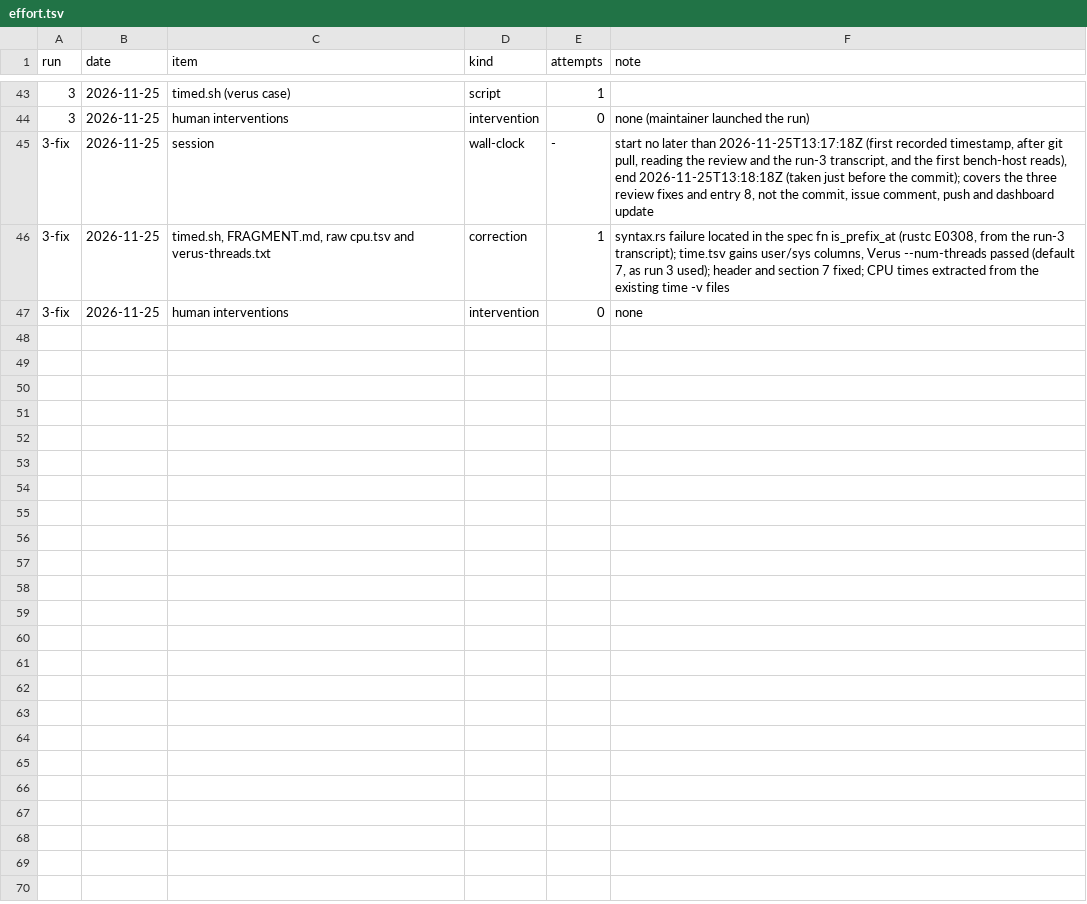
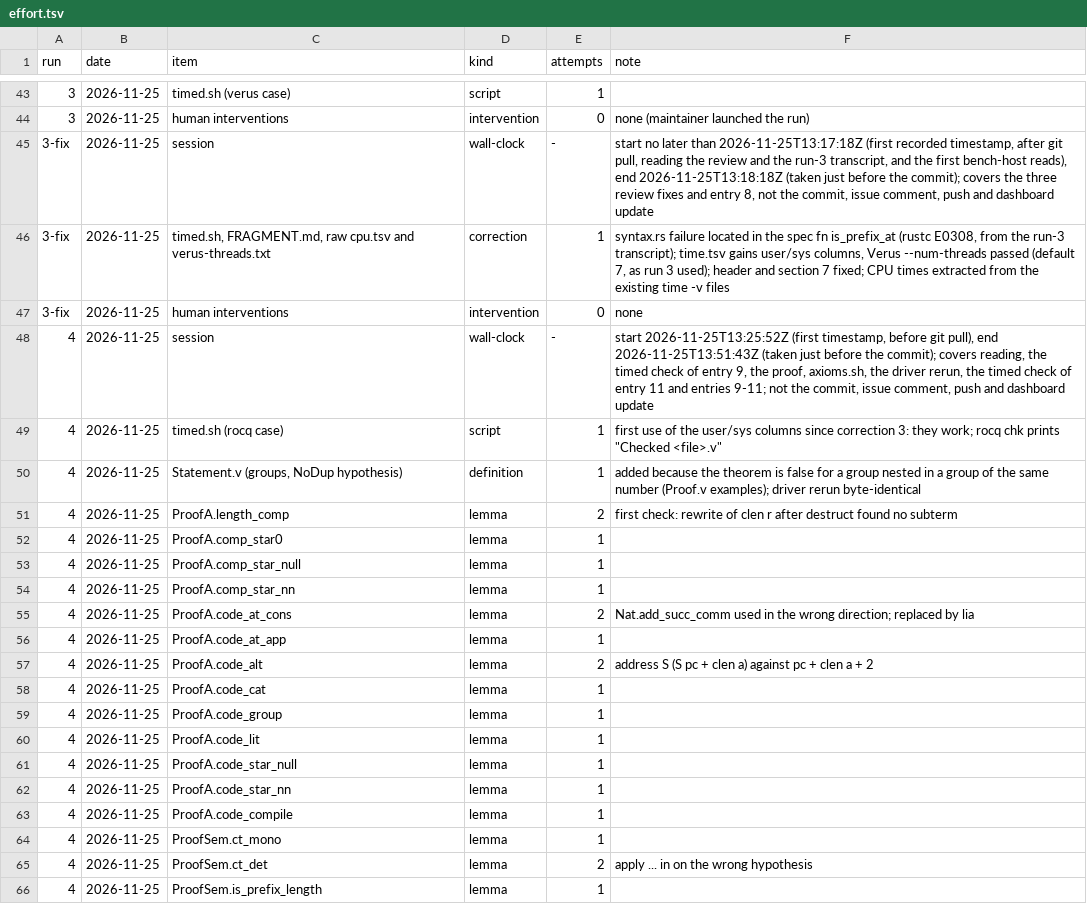
Before and after one commit to tarides/maquizcoatl, a TSV file: lab/09-representative-proof/effort.tsv, drawn as a sheet; only a part is shown, gaps mark what is left out; the diff covers the shown part only; the diff names each change by its address in the sheet, - before the commit and + after, or states it on an @@ line.

```diff
--- a/lab/09-representative-proof/effort.tsv
+++ b/lab/09-representative-proof/effort.tsv
+row 48: 4 | 2026-11-25 | session | wall-clock | - | start 2026-11-25T13:25:52Z (first timestamp, before git pull), end 2026-11-25T13:51:43Z (taken just before the commit); covers reading, the timed check of entry 9, the proof, axioms.sh, the driver rerun, the timed check of entry 11 and entries 9-11; not the commit, issue comment, push and dashboard update
+row 49: 4 | 2026-11-25 | timed.sh (rocq case) | script | 1 | first use of the user/sys columns since correction 3: they work; rocq chk prints "Checked <file>.v"
+row 50: 4 | 2026-11-25 | Statement.v (groups, NoDup hypothesis) | definition | 1 | added because the theorem is false for a group nested in a group of the same number (Proof.v examples); driver rerun byte-identical
+row 51: 4 | 2026-11-25 | ProofA.length_comp | lemma | 2 | first check: rewrite of clen r after destruct found no subterm
+row 52: 4 | 2026-11-25 | ProofA.comp_star0 | lemma | 1
+row 53: 4 | 2026-11-25 | ProofA.comp_star_null | lemma | 1
+row 54: 4 | 2026-11-25 | ProofA.comp_star_nn | lemma | 1
+row 55: 4 | 2026-11-25 | ProofA.code_at_cons | lemma | 2 | Nat.add_succ_comm used in the wrong direction; replaced by lia
+row 56: 4 | 2026-11-25 | ProofA.code_at_app | lemma | 1
+row 57: 4 | 2026-11-25 | ProofA.code_alt | lemma | 2 | address S (S pc + clen a) against pc + clen a + 2
+row 58: 4 | 2026-11-25 | ProofA.code_cat | lemma | 1
+row 59: 4 | 2026-11-25 | ProofA.code_group | lemma | 1
+row 60: 4 | 2026-11-25 | ProofA.code_lit | lemma | 1
+row 61: 4 | 2026-11-25 | ProofA.code_star_null | lemma | 1
+row 62: 4 | 2026-11-25 | ProofA.code_star_nn | lemma | 1
+row 63: 4 | 2026-11-25 | ProofA.code_compile | lemma | 1
+row 64: 4 | 2026-11-25 | ProofSem.ct_mono | lemma | 1
+row 65: 4 | 2026-11-25 | ProofSem.ct_det | lemma | 2 | apply ... in on the wrong hypothesis
+row 66: 4 | 2026-11-25 | ProofSem.is_prefix_length | lemma | 1
```
Also changed, not shown: 14 added rows elsewhere in this file, 24 other files.
